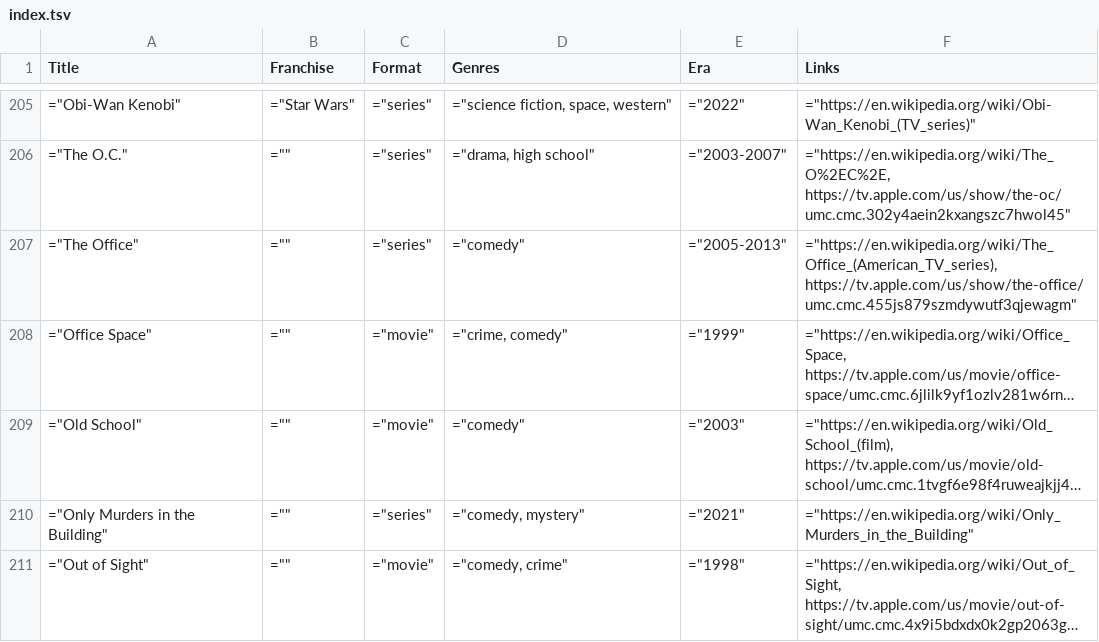
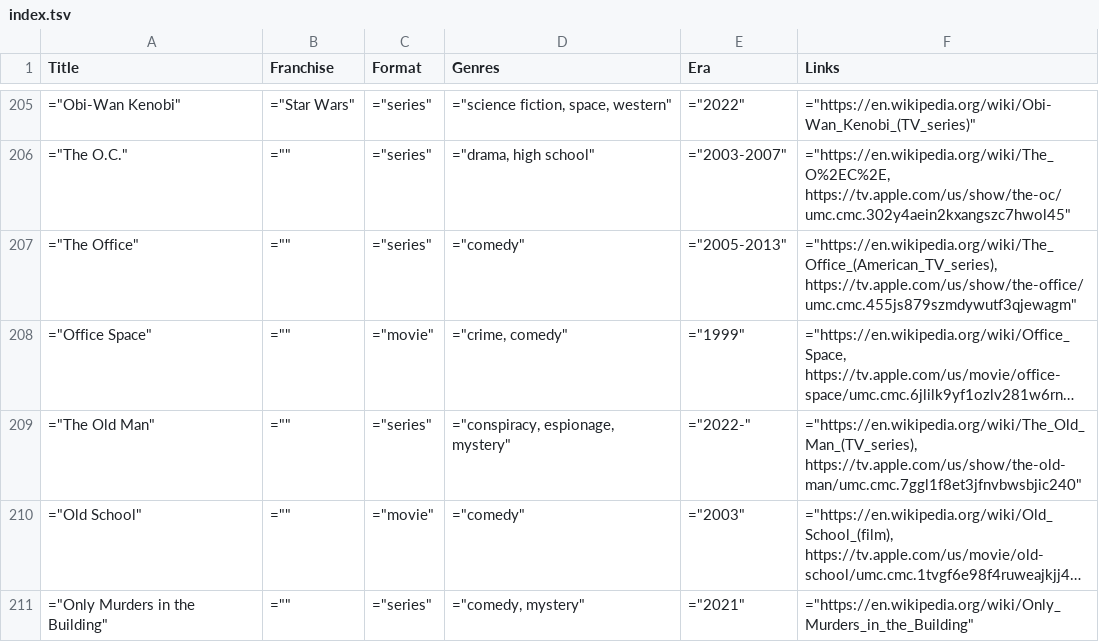
Before and after one commit to toddheasley/couchnado, a TSV file: docs/index.tsv, drawn as a sheet; only a part is shown, gaps mark what is left out; the shorter side is filled out with more unchanged rows; long unchanged cells end in …; the diff names each change by its address in the sheet, - before the commit and + after, or states it on an @@ line.

```diff
--- a/docs/index.tsv
+++ b/docs/index.tsv
+row 209: ="The Old Man" | ="" | ="series" | ="conspiracy, espionage, mystery" | ="2022-" | ="https://en.wikipedia.org/wiki/The_Old_Man_(TV_series), https://tv.apple.com/us/show/the-old-man/umc.cmc.7ggl1f8et3jfnvbwsbjic240"
```
Also changed, not shown: 1 other file.
